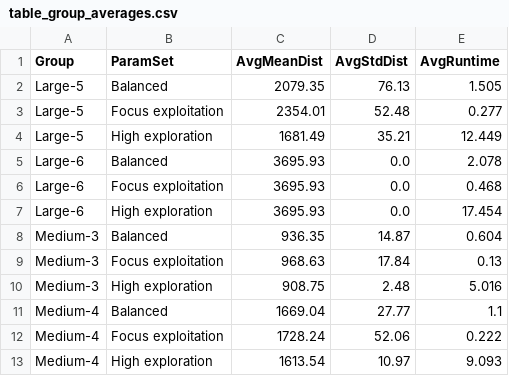
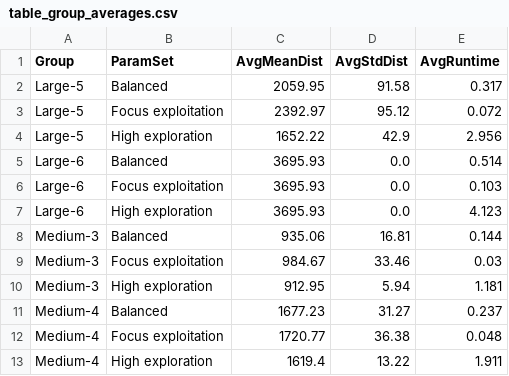
Before and after one commit to jofa016/ACIT4610---Mandatory-1, a CSV file: table_group_averages.csv, drawn as a sheet; only a part is shown; the diff covers the shown part only.

```diff
--- a/table_group_averages.csv
+++ b/table_group_averages.csv
@@ -1,13 +1,13 @@
 Group,ParamSet,AvgMeanDist,AvgStdDist,AvgRuntime
-Large-5,Balanced,2079.35,76.13,1.505
-Large-5,Focus exploitation,2354.01,52.48,0.277
-Large-5,High exploration,1681.49,35.21,12.449
-Large-6,Balanced,3695.93,0.0,2.078
-Large-6,Focus exploitation,3695.93,0.0,0.468
-Large-6,High exploration,3695.93,0.0,17.454
-Medium-3,Balanced,936.35,14.87,0.604
-Medium-3,Focus exploitation,968.63,17.84,0.13
-Medium-3,High exploration,908.75,2.48,5.016
-Medium-4,Balanced,1669.04,27.77,1.1
-Medium-4,Focus exploitation,1728.24,52.06,0.222
-Medium-4,High exploration,1613.54,10.97,9.093
+Large-5,Balanced,2059.95,91.58,0.317
+Large-5,Focus exploitation,2392.97,95.12,0.072
+Large-5,High exploration,1652.22,42.9,2.956
+Large-6,Balanced,3695.93,0.0,0.514
+Large-6,Focus exploitation,3695.93,0.0,0.103
+Large-6,High exploration,3695.93,0.0,4.123
+Medium-3,Balanced,935.06,16.81,0.144
+Medium-3,Focus exploitation,984.67,33.46,0.03
+Medium-3,High exploration,912.95,5.94,1.181
+Medium-4,Balanced,1677.23,31.27,0.237
+Medium-4,Focus exploitation,1720.77,36.38,0.048
+Medium-4,High exploration,1619.4,13.22,1.911
```
Also changed, not shown: 18 edited cells elsewhere in this file, master_results_all_info.csv, table_computational_efficiency.csv, 5 other files.
